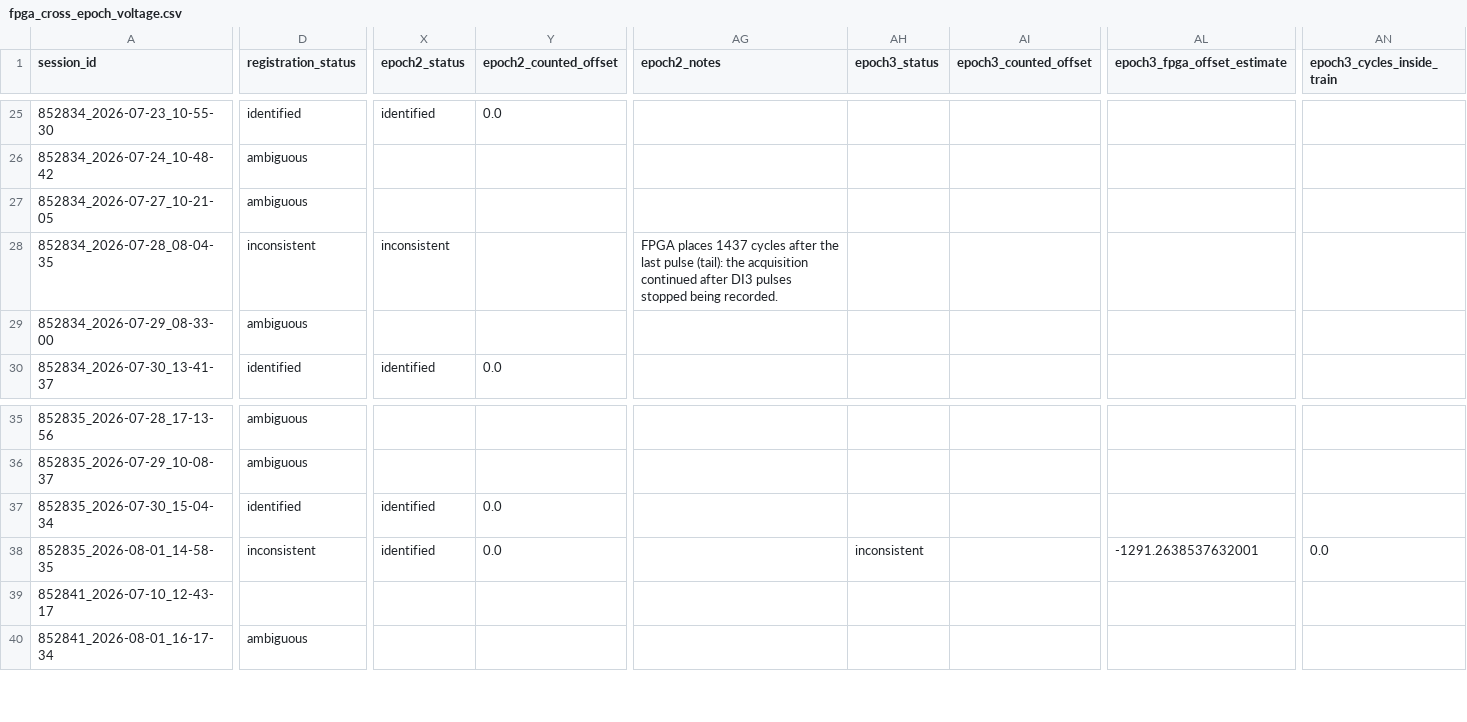
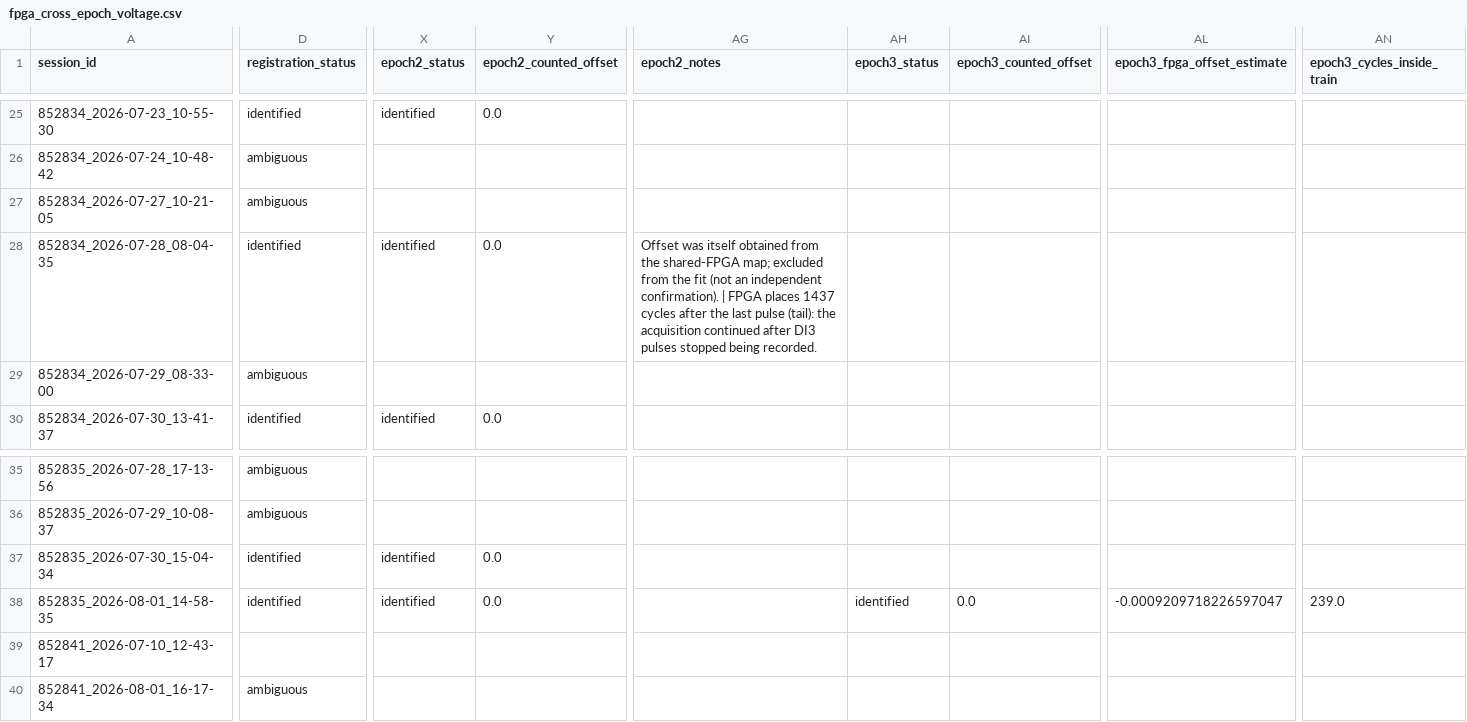
Before and after one commit to AMShelton/vip-slap2-analysis, a CSV file: data_inventory/fpga_cross_epoch_voltage.csv, drawn as a sheet; only a part is shown, gaps mark what is left out; the diff covers the shown part only; the diff names each change by its address in the sheet, - before the commit and + after, or states it on an @@ line.

```diff
--- a/data_inventory/fpga_cross_epoch_voltage.csv
+++ b/data_inventory/fpga_cross_epoch_voltage.csv
-D28 (registration_status): inconsistent
+D28 (registration_status): identified
-X28 (epoch2_status): inconsistent
+X28 (epoch2_status): identified
-Y28 (epoch2_counted_offset): (empty)
+Y28 (epoch2_counted_offset): 0.0
-AG28 (epoch2_notes): FPGA places…
+AG28 (epoch2_notes): Offset was itself obtained from the shared-FPGA map; excluded from the fit (not an independent confirmation). | FPGA places…
-D38 (registration_status): inconsistent
+D38 (registration_status): identified
-AH38 (epoch3_status): inconsistent
+AH38 (epoch3_status): identified
-AI38 (epoch3_counted_offset): (empty)
+AI38 (epoch3_counted_offset): 0.0
-AL38 (epoch3_fpga_offset_estimate): -1291.2638537632001
+AL38 (epoch3_fpga_offset_estimate): -0.0009209718226597047
-AN38 (epoch3_cycles_inside_train): 0.0
+AN38 (epoch3_cycles_inside_train): 239.0
```
Also changed, not shown: 3 edited cells elsewhere in this file, data_inventory/sync_status_voltage.csv, 6 other files.
